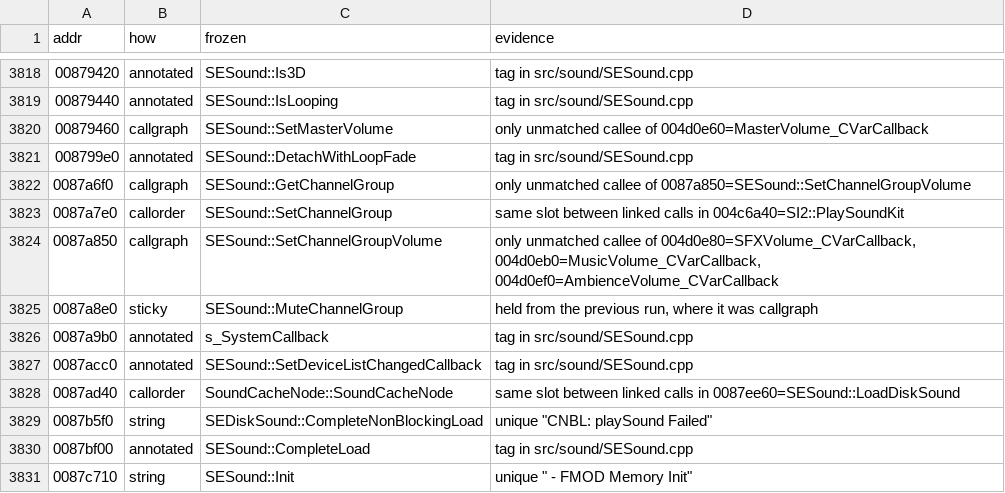
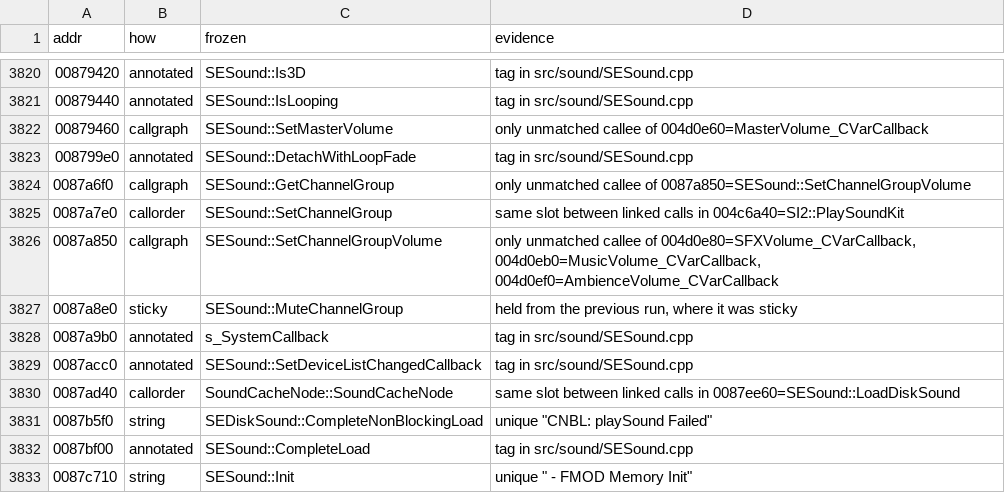
Before and after one commit to zeruth/FrozenClient, a TSV file: tools/recomp/data/matches.tsv, drawn as a sheet; only a part is shown, gaps mark what is left out; the diff covers the shown part only.

```diff
--- a/tools/recomp/data/matches.tsv
+++ b/tools/recomp/data/matches.tsv
@@ -3824,3 +3826,3 @@ addr	how	frozen	evidence
 0087a850	callgraph	SESound::SetChannelGroupVolume	only unmatched callee of 004d0e80=SFXVolume_CVarCallback, 004d0eb0=MusicVolume_CVarCallback, 004d0ef0=AmbienceVolume_CVarCallback
-0087a8e0	sticky	SESound::MuteChannelGroup	held from the previous run, where it was callgraph
+0087a8e0	sticky	SESound::MuteChannelGroup	held from the previous run, where it was sticky
 0087a9b0	annotated	s_SystemCallback	tag in src/sound/SESound.cpp
```
Also changed, not shown: 2 added rows and 5 edited cells elsewhere in this file, 6 other files.
